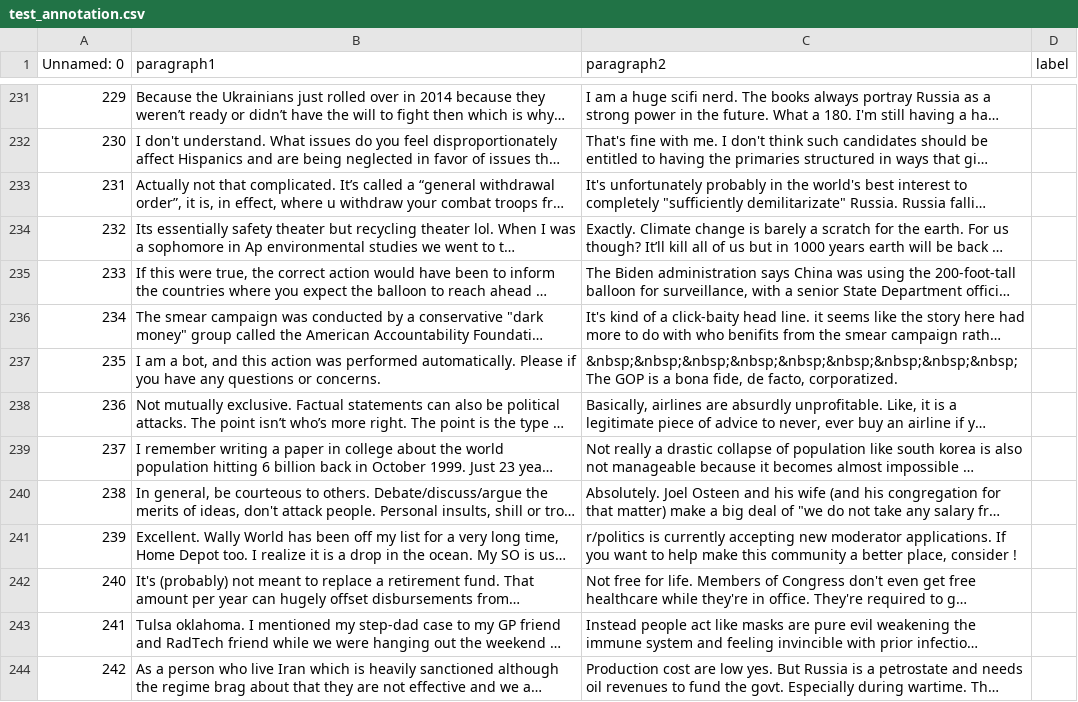
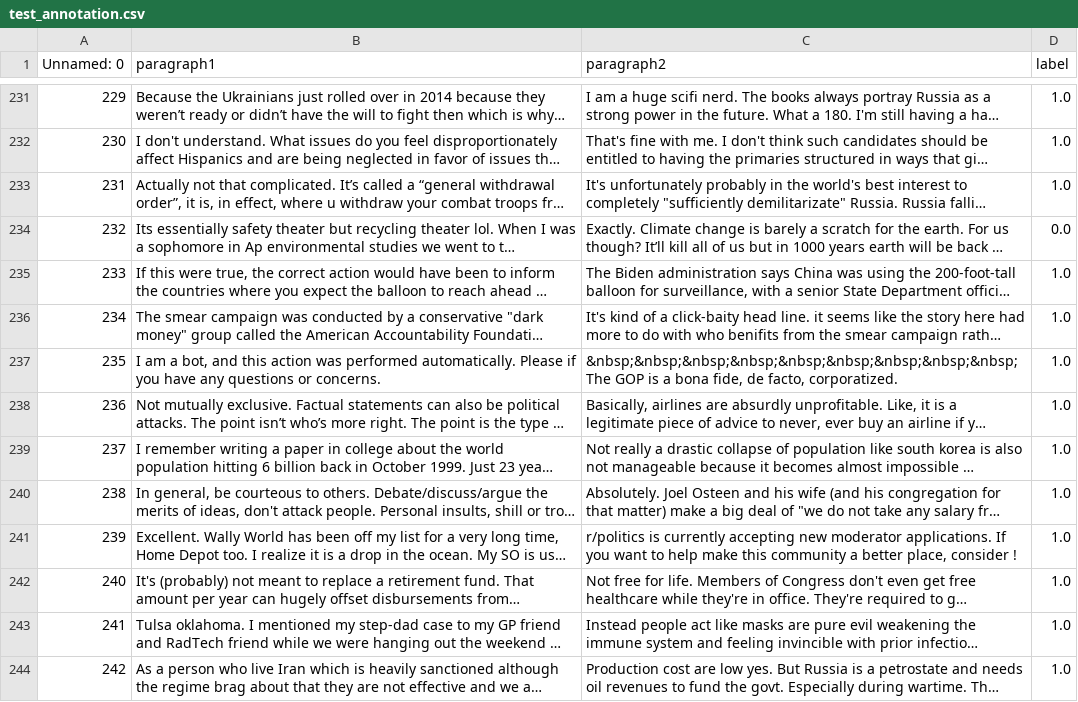
Before and after one commit to Cyrkryta/LP2-multi-author-writing-style-detection, a CSV file: data/test_annotation.csv, drawn as a sheet; only a part is shown, gaps mark what is left out; long unchanged cells end in …; the diff covers the shown part only; the diff names each change by its address in the sheet, - before the commit and + after, or states it on an @@ line.

```diff
--- a/data/test_annotation.csv
+++ b/data/test_annotation.csv
-D231:D233 (label): (empty)
+D231:D233 (label): 1.0
-D234 (label): (empty)
+D234 (label): 0.0
-D235:D244 (label): (empty)
+D235:D244 (label): 1.0
```
Also changed, not shown: 85 edited cells elsewhere in this file.
